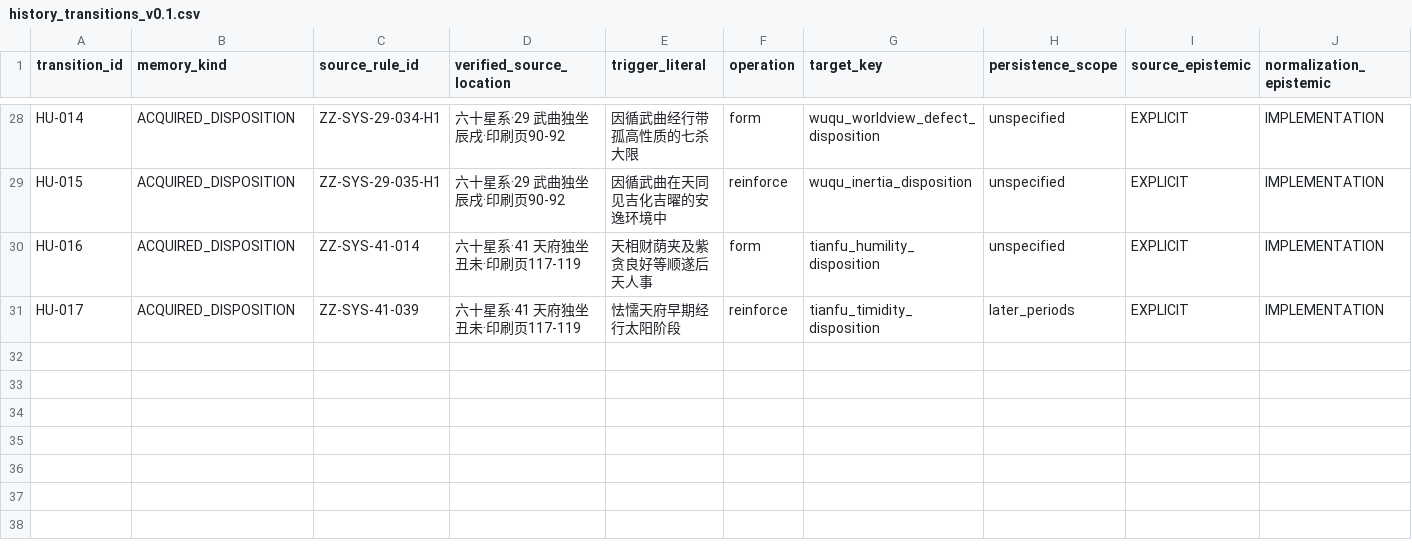
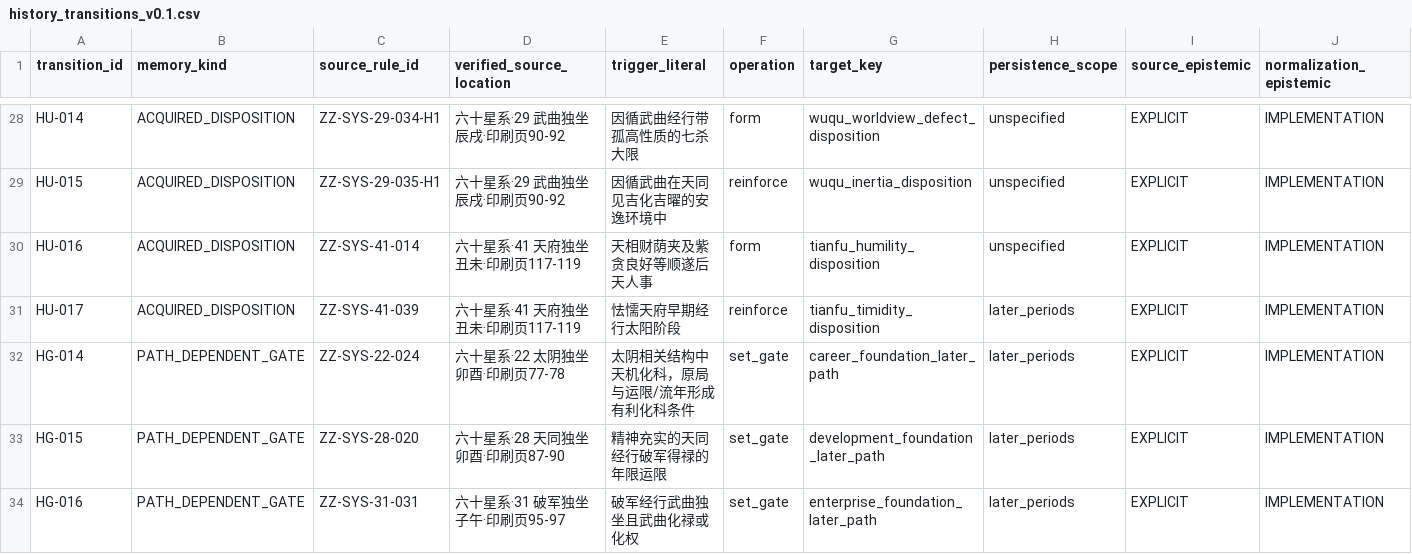
Before and after one commit to 15937-ass/ziwei-state-space, a CSV file: knowledge/history/history_transitions_v0.1.csv, drawn as a sheet; only a part is shown, gaps mark what is left out; rows hold the shown columns only; the diff names each change by its address in the sheet, - before the commit and + after, or states it on an @@ line.

```diff
--- a/knowledge/history/history_transitions_v0.1.csv
+++ b/knowledge/history/history_transitions_v0.1.csv
+row 32: HG-014 | PATH_DEPENDENT_GATE | ZZ-SYS-22-024 | 六十星系·22 太阴独坐卯酉·印刷页77-78 | 太阴相关结构中天机化科，原局与运限/流年形成有利化科条件 | set_gate | career_foundation_later_path | later_periods | EXPLICIT | IMPLEMENTATION
+row 33: HG-015 | PATH_DEPENDENT_GATE | ZZ-SYS-28-020 | 六十星系·28 天同独坐卯酉·印刷页87-90 | 精神充实的天同经行破军得禄的年限运限 | set_gate | development_foundation_later_path | later_periods | EXPLICIT | IMPLEMENTATION
+row 34: HG-016 | PATH_DEPENDENT_GATE | ZZ-SYS-31-031 | 六十星系·31 破军独坐子午·印刷页95-97 | 破军经行武曲独坐且武曲化禄或化权 | set_gate | enterprise_foundation_later_path | later_periods | EXPLICIT | IMPLEMENTATION
```
Also changed, not shown: validation/decontamination/P1_layer_boundary_review_batches_v0.1.csv, 9 other files.
